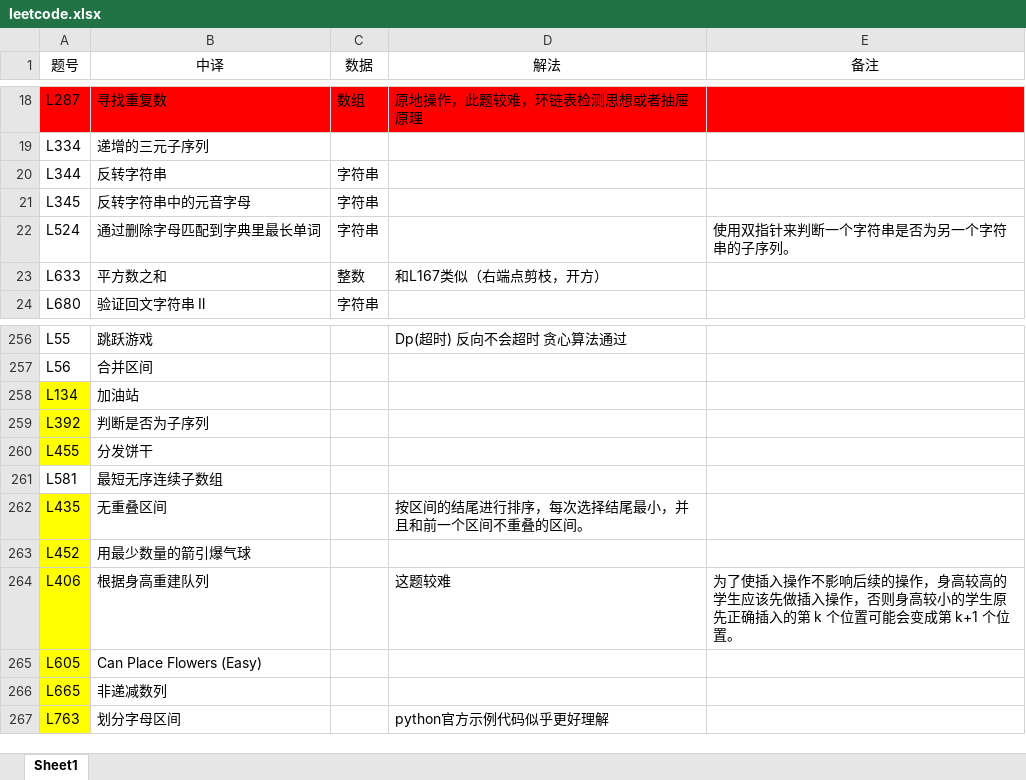
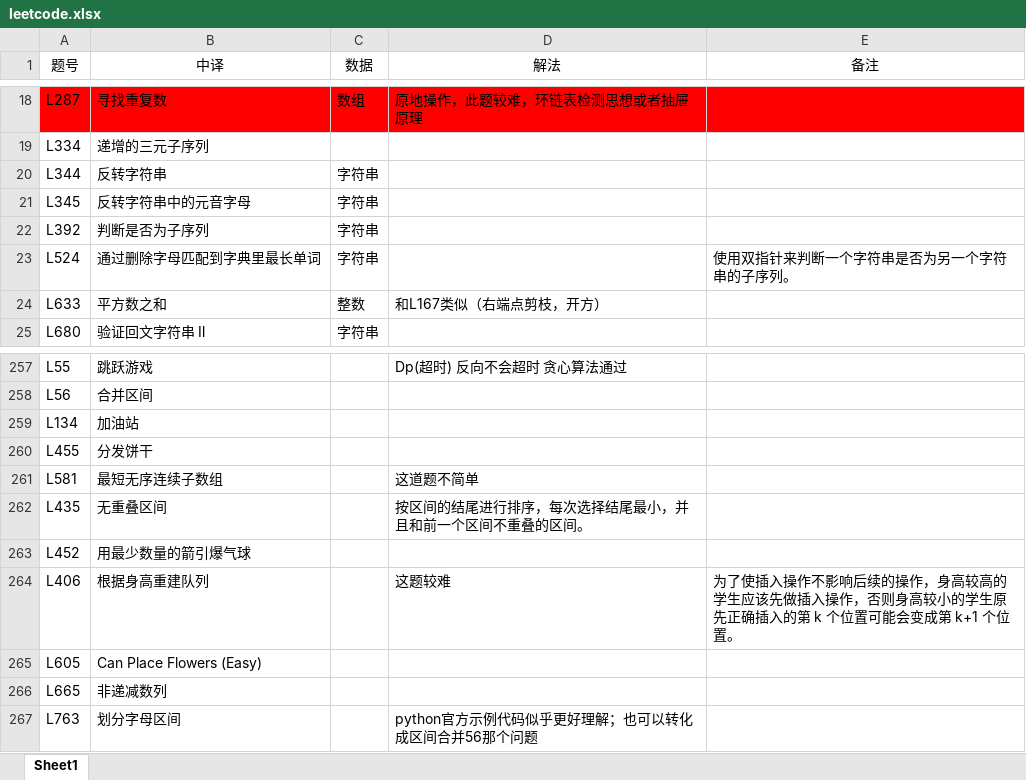
Before and after one commit to lulia0228/cpp_algorithm, an Excel workbook: leetcode.xlsx, sheet Sheet1, drawn as a sheet; only a part is shown, gaps mark what is left out; values as stored, in another font and other column widths than the file's, no borders; removed rows and columns are numbered as before the commit, all else as after; the diff names each change by its address in the sheet, - before the commit and + after, or states it on an @@ line.

```diff
--- a/leetcode.xlsx (sheet Sheet1)
+++ b/leetcode.xlsx (sheet Sheet1)
+row 22: L392 | 判断是否为子序列 | 字符串
-A259 fill: #FFFF00
+A259 fill: none
-row 259: L392 | 判断是否为子序列
-A260 fill: #FFFF00
+A260 fill: none
-D261 (解法): (empty)
+D261 (解法): 这道题不简单
-A262:A267 fill: #FFFF00
+A262:A267 fill: none
-D267 (解法): python官方示例代码似乎更好理解
+D267 (解法): python官方示例代码似乎更好理解；也可以转化成区间合并56那个问题
```
Also changed, not shown: 12 other files.
